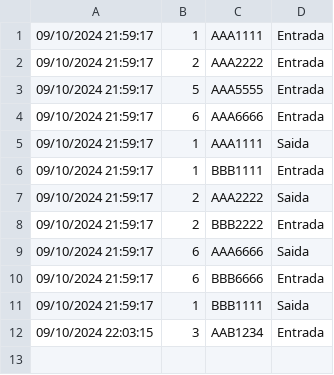
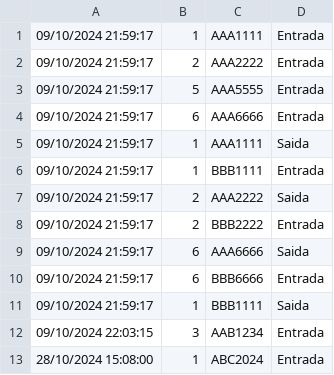
Before and after one commit to AllanSmithll/valeto, a CSV file: data/historico.csv, drawn as a sheet; the diff names each change by its address in the sheet, - before the commit and + after, or states it on an @@ line.

```diff
--- a/data/historico.csv
+++ b/data/historico.csv
+row 13: 28/10/2024 15:08:00 | 1 | ABC2024 | Entrada
```
Also changed, not shown: 2 other files.
